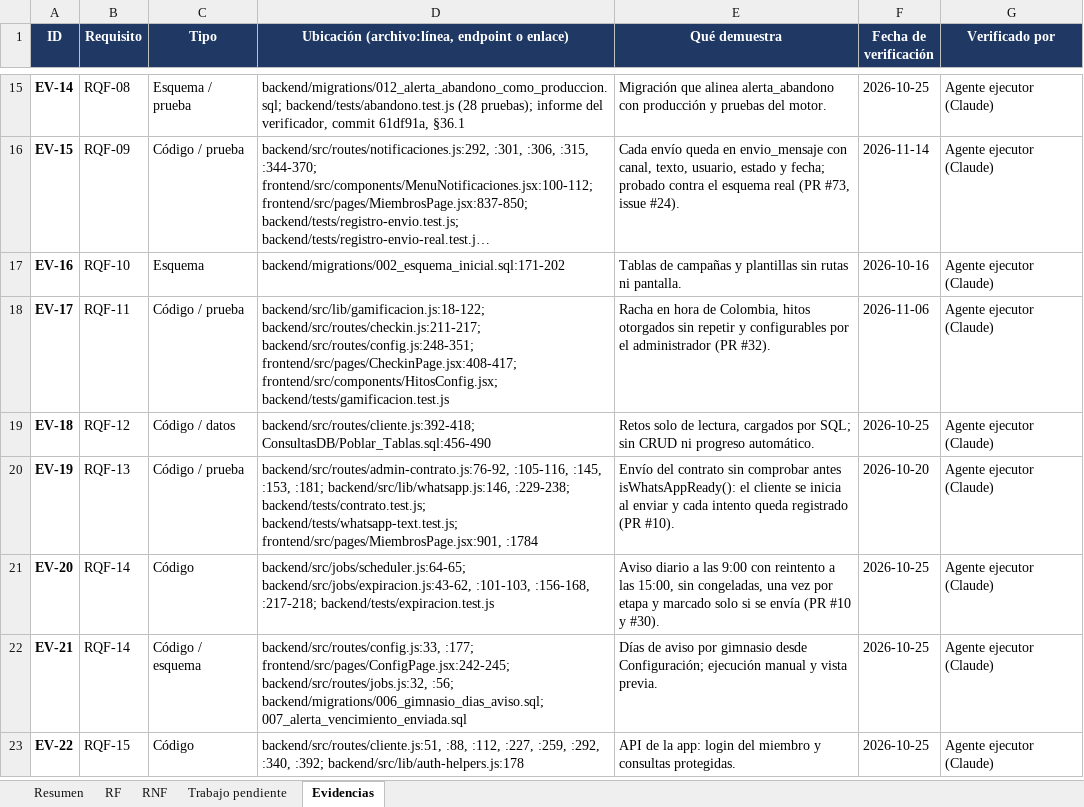
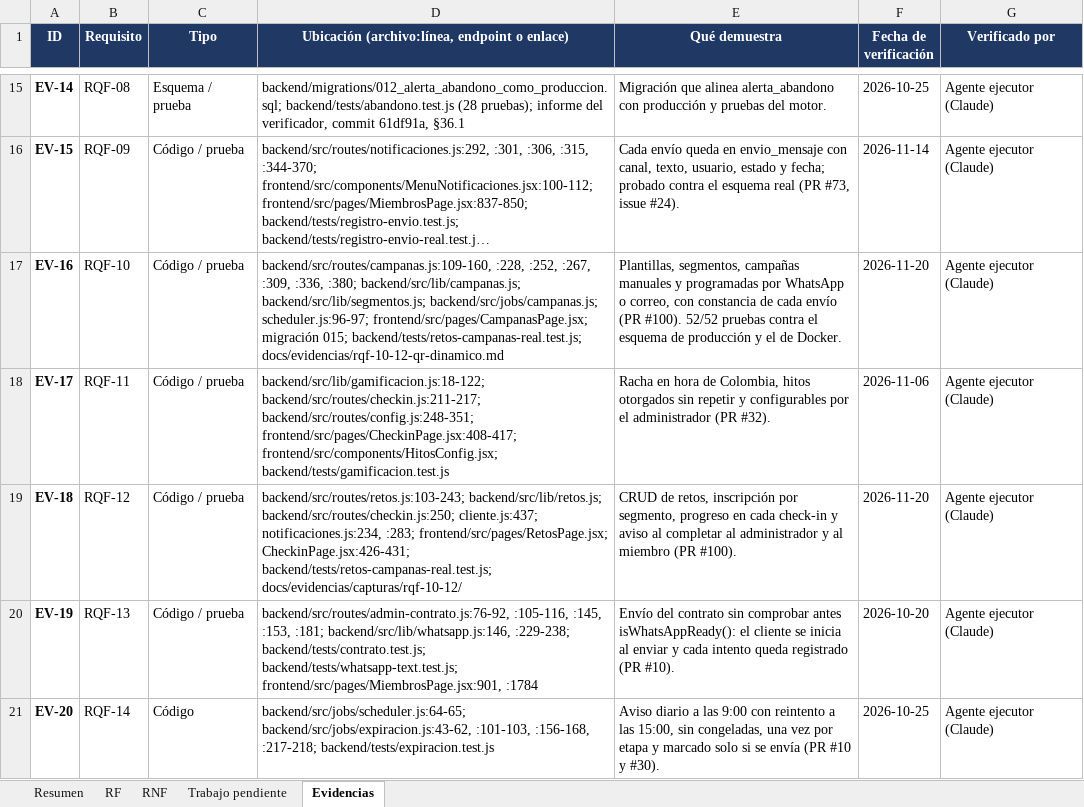
Before and after one commit to Luis140721/Proyecto_Fitloyalty, an Excel workbook: docs/avance-requisitos.xlsx, sheet Evidencias, drawn as a sheet; only a part is shown, gaps mark what is left out; the shorter side is filled out with more unchanged rows; long unchanged cells end in …; values as stored, in another font and other column widths than the file's, no borders; the diff names each change by its address in the sheet, - before the commit and + after, or states it on an @@ line.

```diff
--- a/docs/avance-requisitos.xlsx (sheet Evidencias)
+++ b/docs/avance-requisitos.xlsx (sheet Evidencias)
-C17 (Tipo): Esquema
+C17 (Tipo): Código / prueba
-D17: backend/migrations/002_esquema_inicial.sql:171-202
+D17: backend/src/routes/campanas.js:109-160, :228, :252, :267, :309, :336, :380; backend/src/lib/campanas.js; backend/src/lib/segmentos.js; backend/src/jobs/campanas.js; scheduler.js:96-97; frontend/src/pages/CampanasPage.jsx; migración 015; backend/tests/retos-campanas-real.test.js; docs/evidencias/rqf-10-12-qr-dinamico.md
-E17 (Qué demuestra): Tablas de campañas y plantillas sin rutas ni pantalla.
+E17 (Qué demuestra): Plantillas, segmentos, campañas manuales y programadas por WhatsApp o correo, con constancia de cada envío (PR #100). 52/52 pruebas contra el esquema de producción y el de Docker.
-F17 (Fecha de verificación): 2026-10-16
+F17 (Fecha de verificación): 2026-11-20
-C19 (Tipo): Código / datos
+C19 (Tipo): Código / prueba
-D19: backend/src/routes/cliente.js:392-418; ConsultasDB/Poblar_Tablas.sql:456-490
+D19: backend/src/routes/retos.js:103-243; backend/src/lib/retos.js; backend/src/routes/checkin.js:250; cliente.js:437; notificaciones.js:234, :283; frontend/src/pages/RetosPage.jsx; CheckinPage.jsx:426-431; backend/tests/retos-campanas-real.test.js; docs/evidencias/capturas/rqf-10-12/
-E19 (Qué demuestra): Retos solo de lectura, cargados por SQL; sin CRUD ni progreso automático.
+E19 (Qué demuestra): CRUD de retos, inscripción por segmento, progreso en cada check-in y aviso al completar al administrador y al miembro (PR #100).
-F19 (Fecha de verificación): 2026-10-25
+F19 (Fecha de verificación): 2026-11-20
```
Also changed, not shown: sheet Resumen, sheet RF, sheet Trabajo pendiente, charts or pictures, 3 other files.
